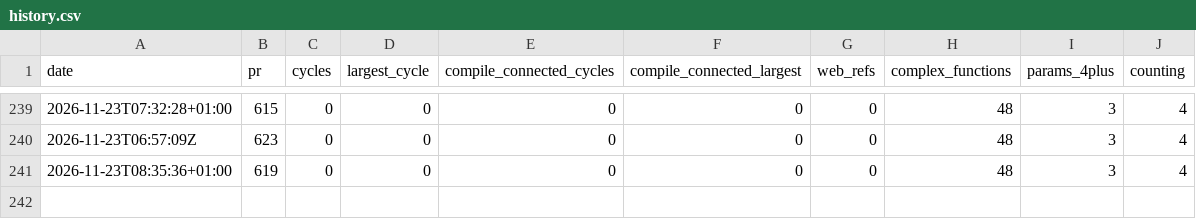
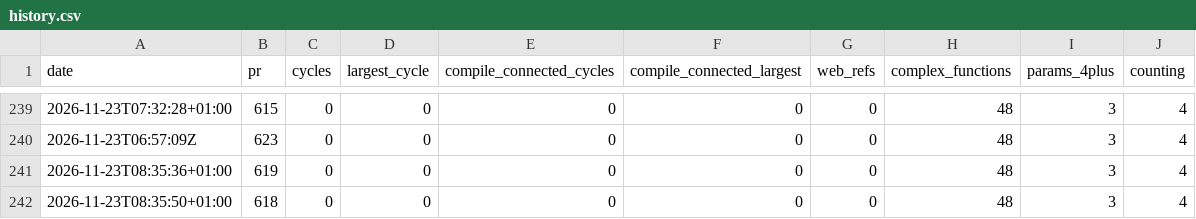
Before and after one commit to whyse-ab/ex-tales-forge, a CSV file: docs/health/history.csv, drawn as a sheet; only a part is shown, gaps mark what is left out; the diff names each change by its address in the sheet, - before the commit and + after, or states it on an @@ line.

```diff
--- a/docs/health/history.csv
+++ b/docs/health/history.csv
+row 242: 2026-11-23T08:35:50+01:00 | 618 | 0 | 0 | 0 | 0 | 0 | 48 | 3 | 4
```
Also changed, not shown: 1 other file.
